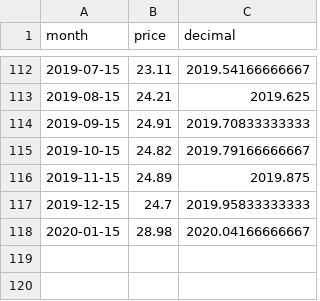
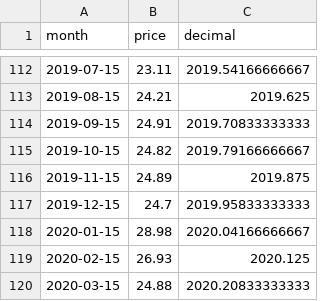
Before and after one commit to theecanmole/nzu, a CSV file: nzu-month-price.csv, drawn as a sheet; only a part is shown, gaps mark what is left out; the diff names each change by its address in the sheet, - before the commit and + after, or states it on an @@ line.

```diff
--- a/nzu-month-price.csv
+++ b/nzu-month-price.csv
+row 119: 2020-02-15 | 26.93 | 2020.125
+row 120: 2020-03-15 | 24.88 | 2020.20833333333
```
Also changed, not shown: nzu-edited-raw-prices-data.csv, nzu-weekly-prices-data.csv, 2 other files.
